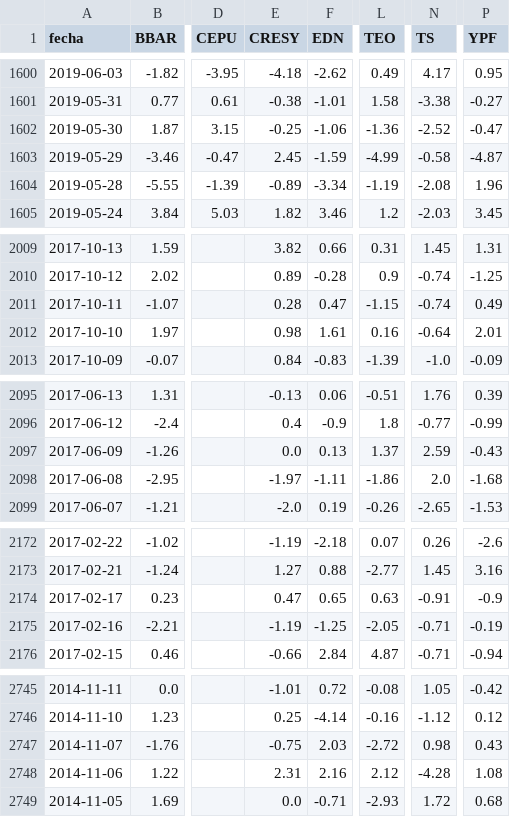
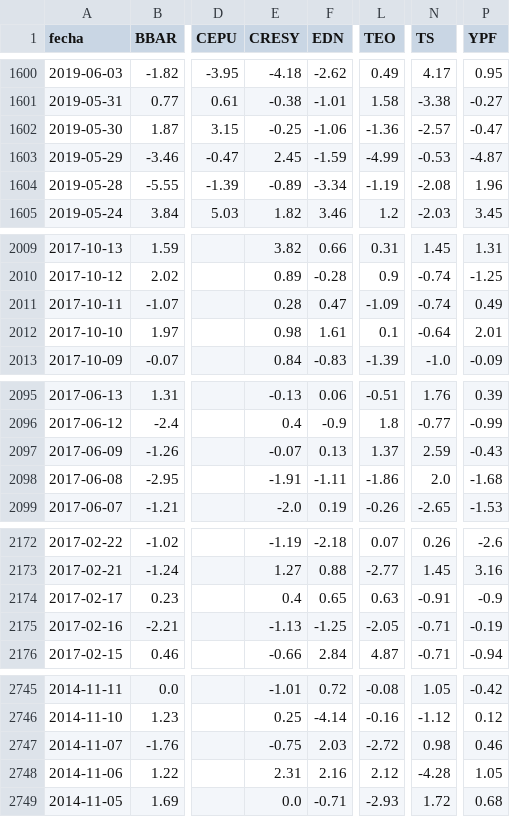
Before and after one commit to jesusrobles824/bases-de-datos, a CSV file: ADRs_variacion_porcentual_diaria.csv, drawn as a sheet; only a part is shown, gaps mark what is left out; the diff covers the shown part only; the diff names each change by its address in the sheet, - before the commit and + after, or states it on an @@ line.

```diff
--- a/ADRs_variacion_porcentual_diaria.csv
+++ b/ADRs_variacion_porcentual_diaria.csv
-N1602 (TS): -2.52
+N1602 (TS): -2.57
-N1603 (TS): -0.58
+N1603 (TS): -0.53
-L2011 (TEO): -1.15
+L2011 (TEO): -1.09
-L2012 (TEO): 0.16
+L2012 (TEO): 0.1
-E2097 (CRESY): 0.0
+E2097 (CRESY): -0.07
-E2098 (CRESY): -1.97
+E2098 (CRESY): -1.91
-E2174 (CRESY): 0.47
+E2174 (CRESY): 0.4
-E2175 (CRESY): -1.19
+E2175 (CRESY): -1.13
-P2747 (YPF): 0.43
+P2747 (YPF): 0.46
-P2748 (YPF): 1.08
+P2748 (YPF): 1.05
```
Also changed, not shown: 6 edited cells elsewhere in this file, ADRs_Precios.csv, 1 other file.
